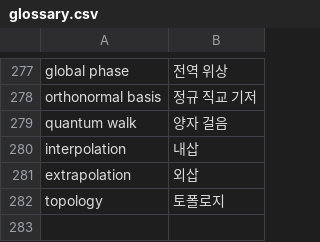
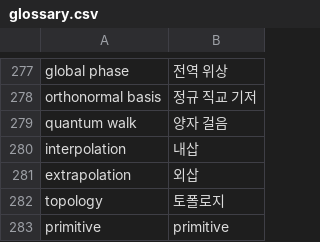
Before and after one commit to QuantumComputingKorea/Quantum-Computing-Glossary, a CSV file: glossary.csv, drawn as a sheet; only a part is shown, gaps mark what is left out.

Commit message:
add "primitive"

```diff
--- a/glossary.csv
+++ b/glossary.csv
@@ -282 +282,2 @@ extrapolation, 외삽
 topology, 토폴로지
+primitive, primitive
```
